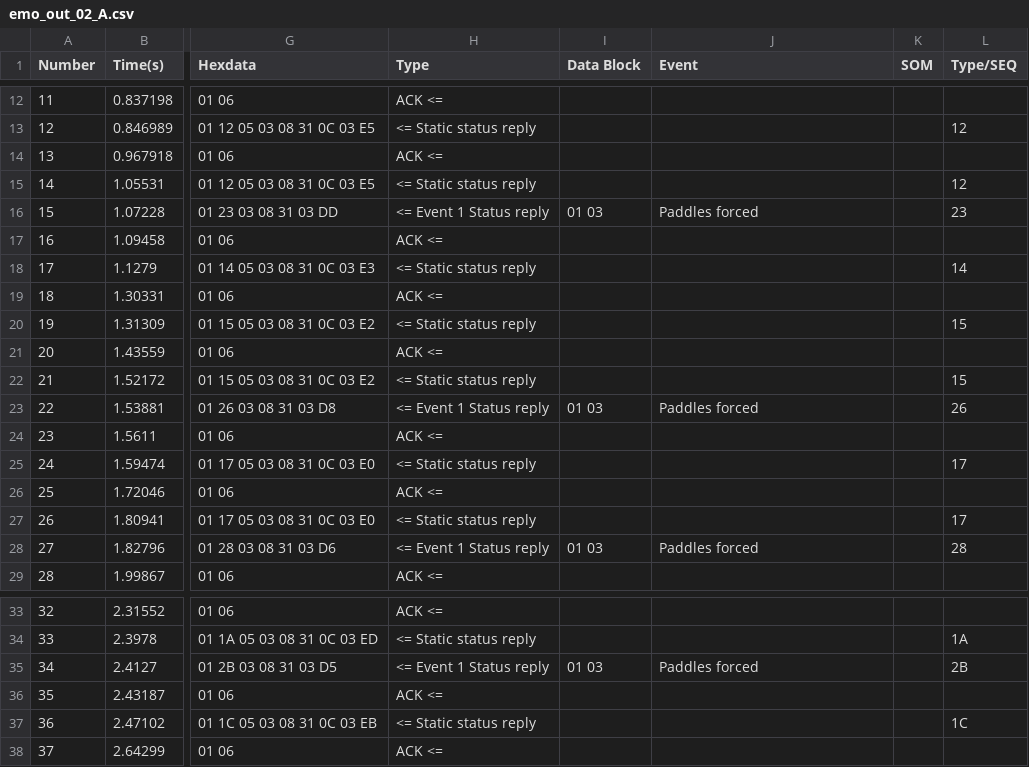
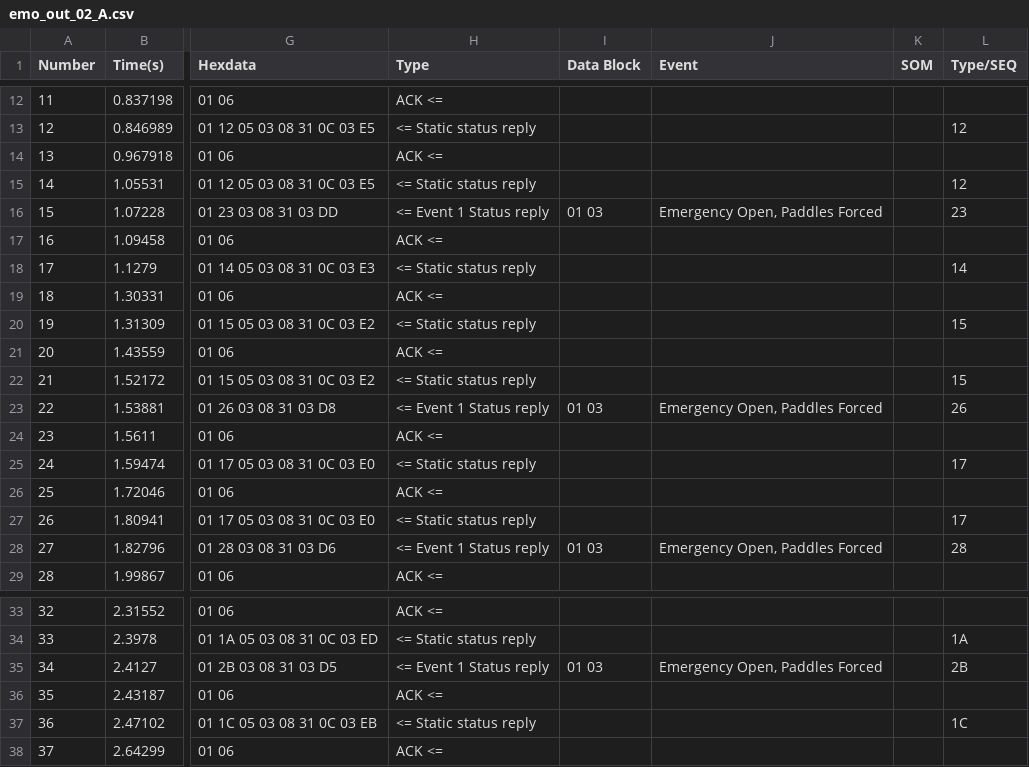
Before and after one commit to PeterBurnsCubic/SHrUB_Capture, a CSV file: emo_out_02_A.csv, drawn as a sheet; only a part is shown, gaps mark what is left out; the diff covers the shown part only; the diff names each change by its address in the sheet, - before the commit and + after, or states it on an @@ line.

```diff
--- a/emo_out_02_A.csv
+++ b/emo_out_02_A.csv
-J16 (Event): Paddles forced
+J16 (Event): Emergency Open, Paddles Forced
-J23 (Event): Paddles forced
+J23 (Event): Emergency Open, Paddles Forced
-J28 (Event): Paddles forced
+J28 (Event): Emergency Open, Paddles Forced
-J35 (Event): Paddles forced
+J35 (Event): Emergency Open, Paddles Forced
```
Also changed, not shown: 9 edited cells elsewhere in this file, emo_out_01_A.csv, emo_out_03_A.csv, 1 other file.
